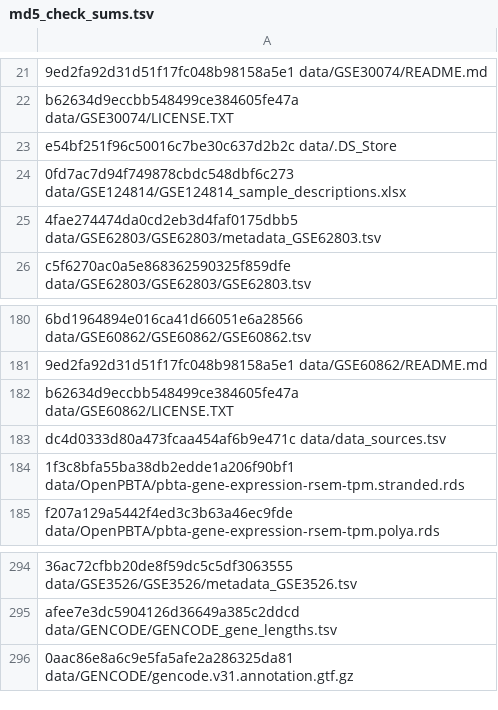
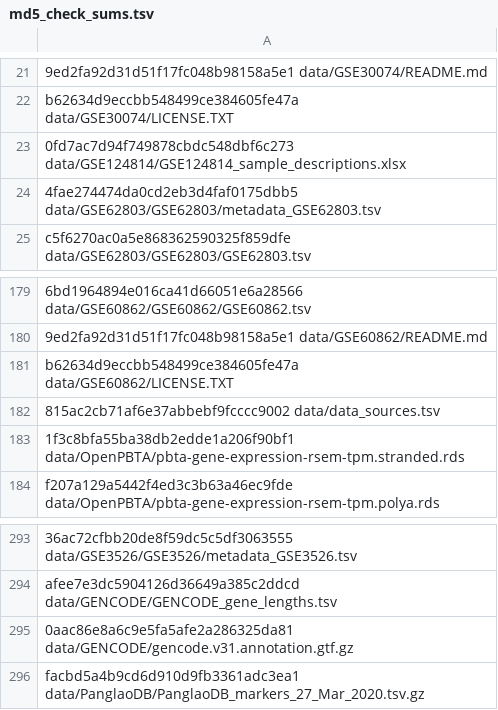
Before and after one commit to AlexsLemonade/medulloblastoma-classifier, a TSV file: data/md5_check_sums.tsv, drawn as a sheet; only a part is shown, gaps mark what is left out; removed rows and columns are numbered as before the commit, all else as after; the diff names each change by its address in the sheet, - before the commit and + after, or states it on an @@ line.

Commit message:
Add PanglaoDB marker genes as a data source

```diff
--- a/data/md5_check_sums.tsv
+++ b/data/md5_check_sums.tsv
-row 23: e54bf251f96c50016c7be30c637d2b2c data/.DS_Store
-A182: dc4d0333d80a473fcaa454af6b9e471c data/data_sources.tsv
+A182: 815ac2cb71af6e37abbebf9fcccc9002 data/data_sources.tsv
+row 296: facbd5a4b9cd6d910d9fb3361adc3ea1 data/PanglaoDB/PanglaoDB_markers_27_Mar_2020.tsv.gz
```
Also changed, not shown: data/data_sources.tsv.
